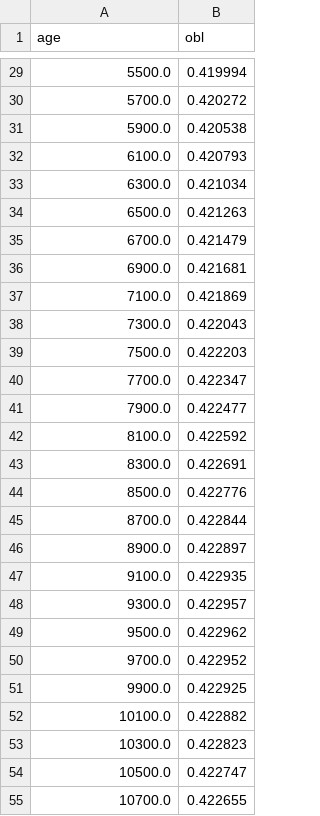
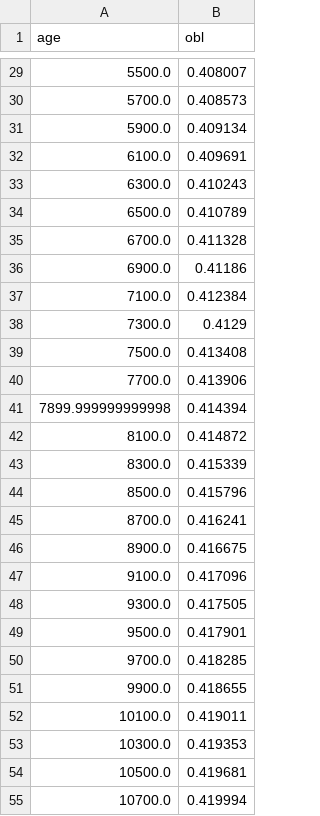
Before and after one commit to Peisong-Zheng/Inso_LGMR, a CSV file: inso_data/obl.csv, drawn as a sheet; only a part is shown, gaps mark what is left out; the diff covers the shown part only.

```diff
--- a/inso_data/obl.csv
+++ b/inso_data/obl.csv
@@ -29,27 +29,27 @@ age,obl
-5500.0,0.419994
-5700.0,0.420272
-5900.0,0.420538
-6100.0,0.420793
-6300.0,0.421034
-6500.0,0.421263
-6700.0,0.421479
-6900.0,0.421681
-7100.0,0.421869
-7300.0,0.422043
-7500.0,0.422203
-7700.0,0.422347
-7900.0,0.422477
-8100.0,0.422592
-8300.0,0.422691
-8500.0,0.422776
-8700.0,0.422844
-8900.0,0.422897
-9100.0,0.422935
-9300.0,0.422957
-9500.0,0.422962
-9700.0,0.422952
-9900.0,0.422925
-10100.0,0.422882
-10300.0,0.422823
-10500.0,0.422747
-10700.0,0.422655
+5500.0,0.408007
+5700.0,0.408573
+5900.0,0.409134
+6100.0,0.409691
+6300.0,0.410243
+6500.0,0.410789
+6700.0,0.411328
+6900.0,0.41186
+7100.0,0.412384
+7300.0,0.4129
+7500.0,0.413408
+7700.0,0.413906
+7899.999999999998,0.414394
+8100.0,0.414872
+8300.0,0.415339
+8500.0,0.415796
+8700.0,0.416241
+8900.0,0.416675
+9100.0,0.417096
+9300.0,0.417505
+9500.0,0.417901
+9700.0,0.418285
+9900.0,0.418655
+10100.0,0.419011
+10300.0,0.419353
+10500.0,0.419681
+10700.0,0.419994
```
Also changed, not shown: 1 added row, 1 removed row and 92 edited cells elsewhere in this file, inso_data/pre.csv, 24 other files.
